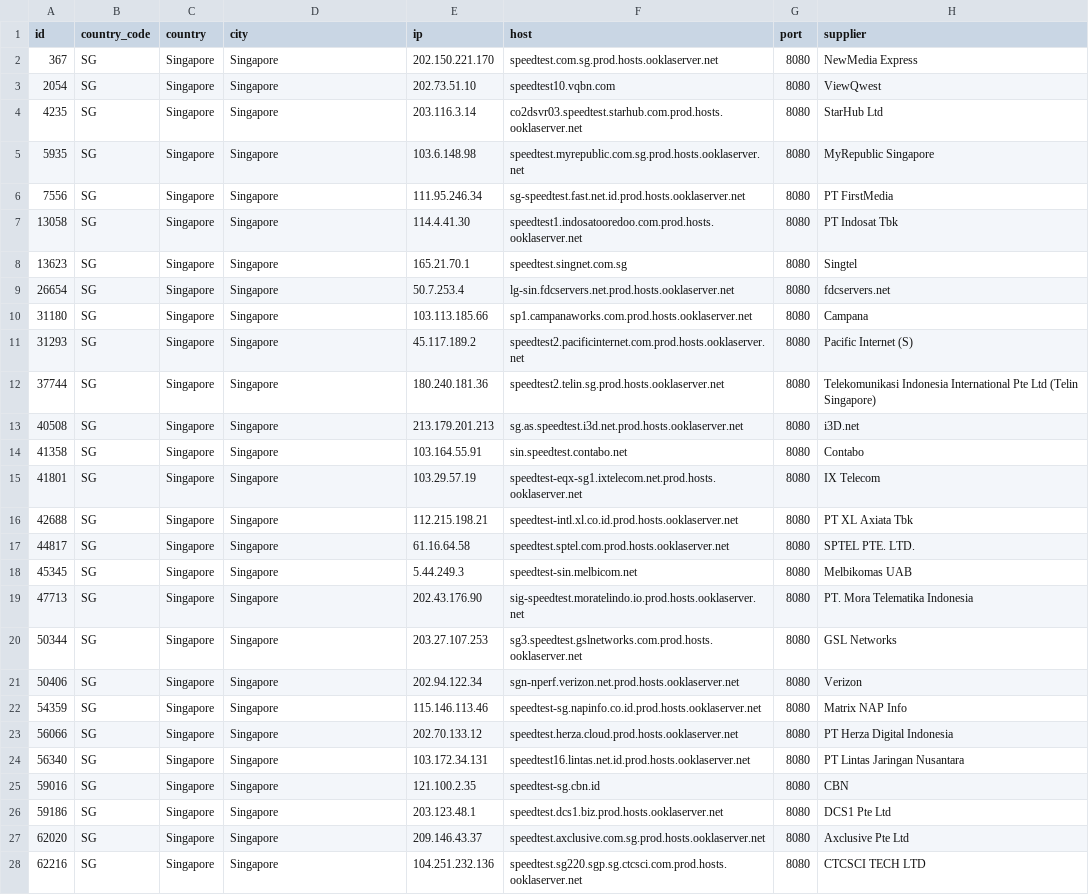
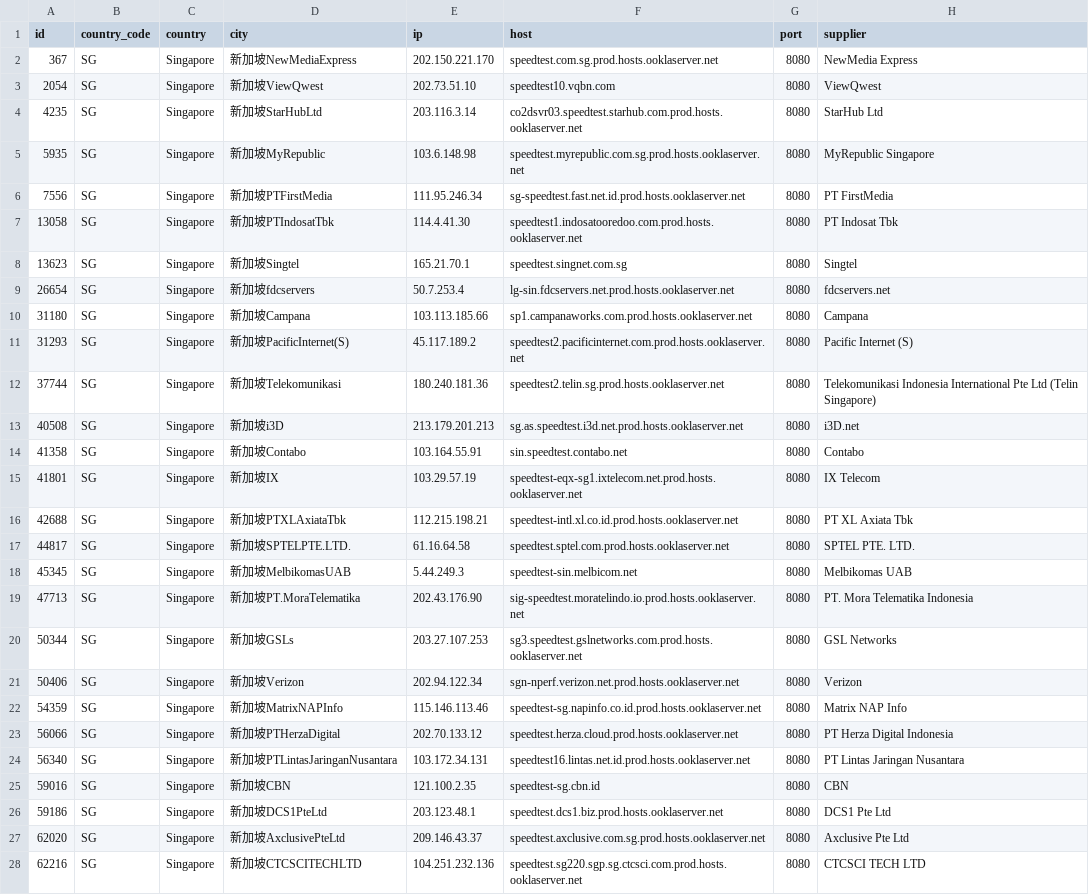
Before and after one commit to spiritLHLS/speedtest.net-CN-ID, a CSV file: SG.csv, drawn as a sheet; only a part is shown; the diff covers the shown part only; the diff names each change by its address in the sheet, - before the commit and + after, or states it on an @@ line.

```diff
--- a/SG.csv
+++ b/SG.csv
-D2 (city): Singapore
+D2 (city): 新加坡NewMediaExpress
-D3 (city): Singapore
+D3 (city): 新加坡ViewQwest
-D4 (city): Singapore
+D4 (city): 新加坡StarHubLtd
-D5 (city): Singapore
+D5 (city): 新加坡MyRepublic
-D6 (city): Singapore
+D6 (city): 新加坡PTFirstMedia
-D7 (city): Singapore
+D7 (city): 新加坡PTIndosatTbk
-D8 (city): Singapore
+D8 (city): 新加坡Singtel
-D9 (city): Singapore
+D9 (city): 新加坡fdcservers
-D10 (city): Singapore
+D10 (city): 新加坡Campana
-D11 (city): Singapore
+D11 (city): 新加坡PacificInternet(S)
-D12 (city): Singapore
+D12 (city): 新加坡Telekomunikasi
-D13 (city): Singapore
+D13 (city): 新加坡i3D
-D14 (city): Singapore
+D14 (city): 新加坡Contabo
-D15 (city): Singapore
+D15 (city): 新加坡IX
-D16 (city): Singapore
+D16 (city): 新加坡PTXLAxiataTbk
-D17 (city): Singapore
+D17 (city): 新加坡SPTELPTE.LTD.
-D18 (city): Singapore
+D18 (city): 新加坡MelbikomasUAB
-D19 (city): Singapore
+D19 (city): 新加坡PT.MoraTelematika
-D20 (city): Singapore
+D20 (city): 新加坡GSLs
-D21 (city): Singapore
+D21 (city): 新加坡Verizon
-D22 (city): Singapore
+D22 (city): 新加坡MatrixNAPInfo
-D23 (city): Singapore
+D23 (city): 新加坡PTHerzaDigital
-D24 (city): Singapore
+D24 (city): 新加坡PTLintasJaringanNusantara
-D25 (city): Singapore
+D25 (city): 新加坡CBN
-D26 (city): Singapore
+D26 (city): 新加坡DCS1PteLtd
-D27 (city): Singapore
+D27 (city): 新加坡AxclusivePteLtd
-D28 (city): Singapore
+D28 (city): 新加坡CTCSCITECHLTD
```
Also changed, not shown: 2 edited cells elsewhere in this file, JP.csv, ls_sg_hk_jp.csv, 2 other files.
